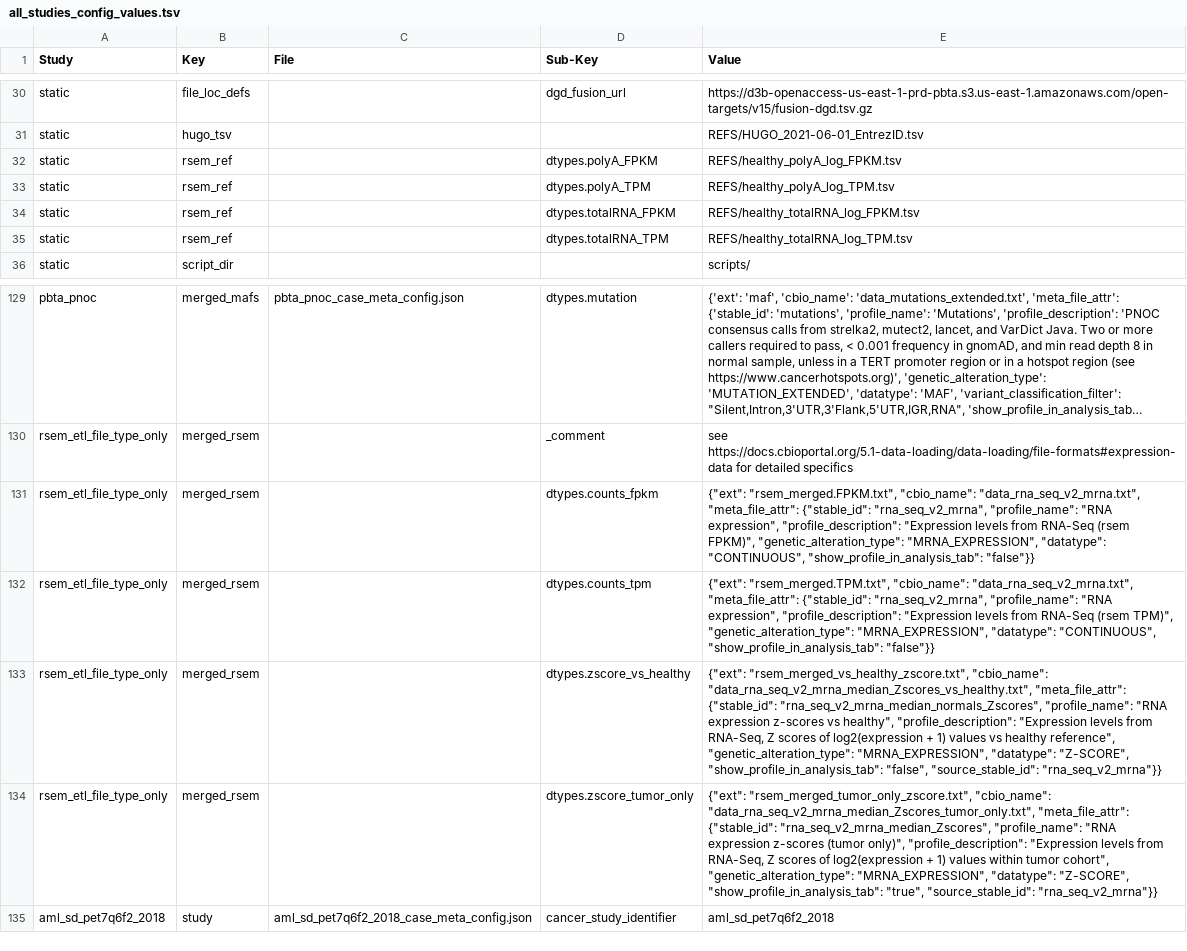
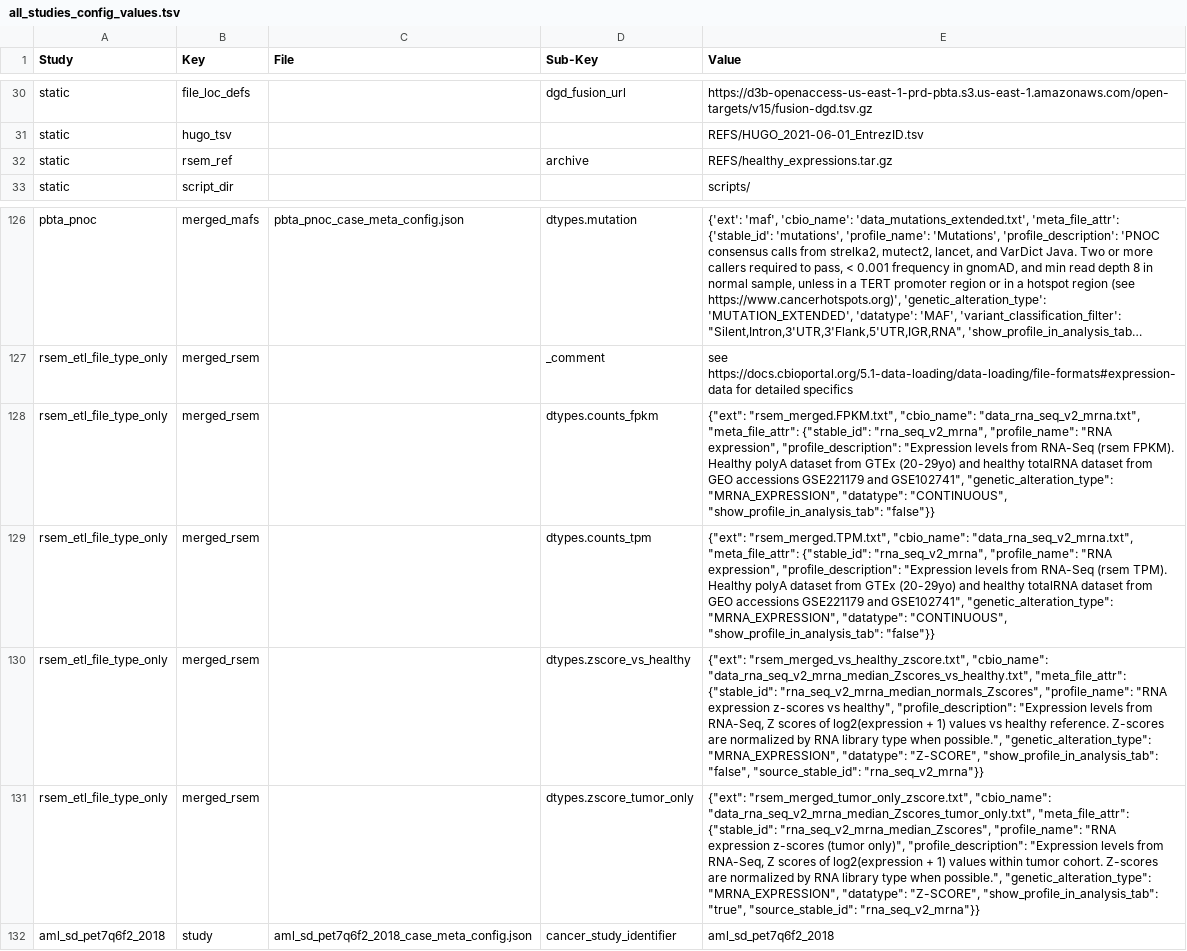
Before and after one commit to kids-first/kf-cbioportal-etl, a TSV file: cbioportal_etl/STUDY_CONFIGS/all_studies_config_values.tsv, drawn as a sheet; only a part is shown, gaps mark what is left out; long unchanged cells end in …; removed rows and columns are numbered as before the commit, all else as after; the diff names each change by its address in the sheet, - before the commit and + after, or states it on an @@ line.

```diff
--- a/cbioportal_etl/STUDY_CONFIGS/all_studies_config_values.tsv
+++ b/cbioportal_etl/STUDY_CONFIGS/all_studies_config_values.tsv
-row 32: static | rsem_ref |  | dtypes.polyA_FPKM | REFS/healthy_polyA_log_FPKM.tsv
-D32 (Sub-Key): dtypes.polyA_TPM
+D32 (Sub-Key): archive
-E32 (Value): REFS/healthy_polyA_log_TPM.tsv
+E32 (Value): REFS/healthy_expressions.tar.gz
-row 34: static | rsem_ref |  | dtypes.totalRNA_FPKM | REFS/healthy_totalRNA_log_FPKM.tsv
-row 35: static | rsem_ref |  | dtypes.totalRNA_TPM | REFS/healthy_totalRNA_log_TPM.tsv
-E128 (Value): …RNA-Seq (rsem FPKM)", "genetic_alteration_type": "MRNA_EXPRESSION",…
+E128 (Value): …RNA-Seq (rsem FPKM). Healthy polyA dataset from GTEx (20-29yo) and healthy totalRNA dataset from GEO accessions GSE221179 and GSE102741", "genetic_alteration_type": "MRNA_EXPRESSION",…
-E129 (Value): …RNA-Seq (rsem TPM)", "genetic_alteration_type": "MRNA_EXPRESSION",…
+E129 (Value): …RNA-Seq (rsem TPM). Healthy polyA dataset from GTEx (20-29yo) and healthy totalRNA dataset from GEO accessions GSE221179 and GSE102741", "genetic_alteration_type": "MRNA_EXPRESSION",…
-E130 (Value): …vs healthy reference", "genetic_alteration_type": "MRNA_EXPRESSION",…
+E130 (Value): …vs healthy reference. Z-scores are normalized by RNA library type when possible.", "genetic_alteration_type": "MRNA_EXPRESSION",…
-E131 (Value): …within tumor cohort", "genetic_alteration_type": "MRNA_EXPRESSION",…
+E131 (Value): …within tumor cohort. Z-scores are normalized by RNA library type when possible.", "genetic_alteration_type": "MRNA_EXPRESSION",…
```
Also changed, not shown: 4 other files.
